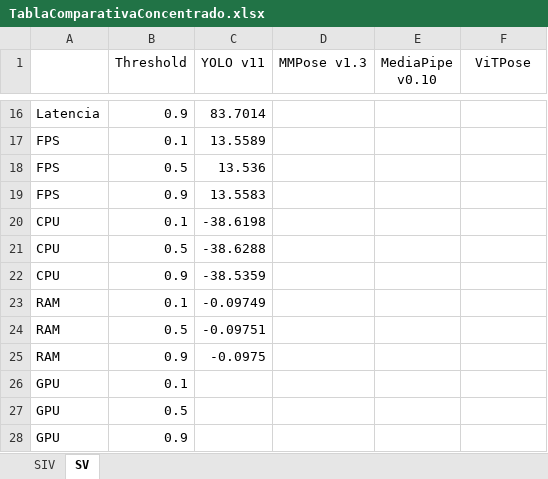
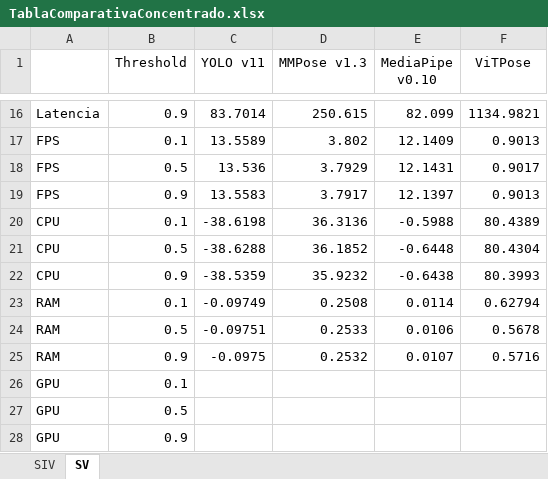
Before and after one commit to utrujillo/analyze_posture_estimation, an Excel workbook: Seminarios/TablaComparativaConcentrado.xlsx, sheet SV, drawn as a sheet; only a part is shown, gaps mark what is left out; values as stored, in another font and other column widths than the file's, no borders; the diff covers the shown part only; the diff names each change by its address in the sheet, - before the commit and + after, or states it on an @@ line.

```diff
--- a/Seminarios/TablaComparativaConcentrado.xlsx (sheet SV)
+++ b/Seminarios/TablaComparativaConcentrado.xlsx (sheet SV)
-D16 (MMPose v1.3): (empty)
+D16 (MMPose v1.3): 250.615
-E16 (MediaPipe v0.10): (empty)
+E16 (MediaPipe v0.10): 82.099
-F16 (ViTPose): (empty)
+F16 (ViTPose): 1134.9821
-D17 (MMPose v1.3): (empty)
+D17 (MMPose v1.3): 3.802
-E17 (MediaPipe v0.10): (empty)
+E17 (MediaPipe v0.10): 12.1409
-F17 (ViTPose): (empty)
+F17 (ViTPose): 0.9013
-D18 (MMPose v1.3): (empty)
+D18 (MMPose v1.3): 3.7929
-E18 (MediaPipe v0.10): (empty)
+E18 (MediaPipe v0.10): 12.1431
-F18 (ViTPose): (empty)
+F18 (ViTPose): 0.9017
-D19 (MMPose v1.3): (empty)
+D19 (MMPose v1.3): 3.7917
-E19 (MediaPipe v0.10): (empty)
+E19 (MediaPipe v0.10): 12.1397
-F19 (ViTPose): (empty)
+F19 (ViTPose): 0.9013
-D20 (MMPose v1.3): (empty)
+D20 (MMPose v1.3): 36.3136
-E20 (MediaPipe v0.10): (empty)
+E20 (MediaPipe v0.10): -0.5988
-F20 (ViTPose): (empty)
+F20 (ViTPose): 80.4389
-D21 (MMPose v1.3): (empty)
+D21 (MMPose v1.3): 36.1852
-E21 (MediaPipe v0.10): (empty)
+E21 (MediaPipe v0.10): -0.6448
-F21 (ViTPose): (empty)
+F21 (ViTPose): 80.4304
-D22 (MMPose v1.3): (empty)
+D22 (MMPose v1.3): 35.9232
-E22 (MediaPipe v0.10): (empty)
+E22 (MediaPipe v0.10): -0.6438
-F22 (ViTPose): (empty)
+F22 (ViTPose): 80.3993
-D23 (MMPose v1.3): (empty)
+D23 (MMPose v1.3): 0.2508
-E23 (MediaPipe v0.10): (empty)
+E23 (MediaPipe v0.10): 0.0114
-F23 (ViTPose): (empty)
+F23 (ViTPose): 0.62794
-D24 (MMPose v1.3): (empty)
+D24 (MMPose v1.3): 0.2533
-E24 (MediaPipe v0.10): (empty)
+E24 (MediaPipe v0.10): 0.0106
-F24 (ViTPose): (empty)
+F24 (ViTPose): 0.5678
-D25 (MMPose v1.3): (empty)
+D25 (MMPose v1.3): 0.2532
-E25 (MediaPipe v0.10): (empty)
+E25 (MediaPipe v0.10): 0.0107
-F25 (ViTPose): (empty)
+F25 (ViTPose): 0.5716
```
Also changed, not shown: 42 edited cells elsewhere in this sheet, Seminarios/TablaComparativaRadar.xlsx, 25 other files.
